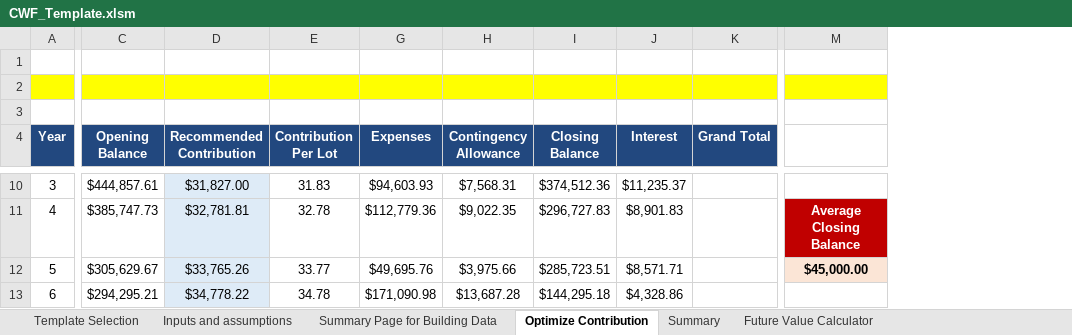
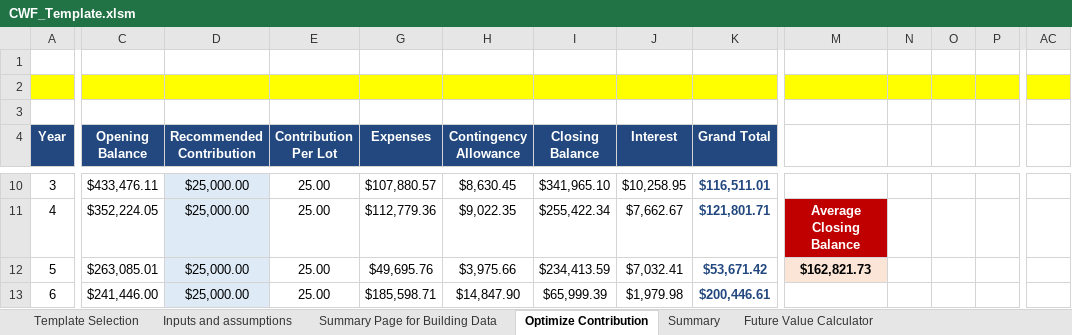
Before and after one commit to AllanBechara/turnkey-addin, an Excel workbook: CWF_Template.xlsm, sheet Optimize Contribution, drawn as a sheet; only a part is shown, gaps mark what is left out; values as stored, in another font and other column widths than the file's, no borders; charts and pictures not drawn; the diff covers the shown part only; the diff names each change by its address in the sheet, - before the commit and + after, or states it on an @@ line.

Commit message:
Add files via upload
Updated CWF template — Grand Total auto-fills on renew, plus speed fixes.

```diff
--- a/CWF_Template.xlsm (sheet Optimize Contribution)
+++ b/CWF_Template.xlsm (sheet Optimize Contribution)
+column N, empty
+column O, empty
+column P, empty
+column AC, empty
-C10 (Opening Balance): $444,857.61
+C10 (Opening Balance): $433,476.11
-D10 (Recommended Contribution): $31,827.00
+D10 (Recommended Contribution): $25,000.00
-E10 (Contribution Per Lot): 31.83
+E10 (Contribution Per Lot): 25.00
-G10 (Expenses): $94,603.93
+G10 (Expenses): $107,880.57
-H10 (Contingency Allowance): $7,568.31
+H10 (Contingency Allowance): $8,630.45
-I10 (Closing Balance): $374,512.36
+I10 (Closing Balance): $341,965.10
-J10 (Interest): $11,235.37
+J10 (Interest): $10,258.95
-K10 (Grand Total): (empty)
+K10 (Grand Total): $116,511.01
-C11 (Opening Balance): $385,747.73
+C11 (Opening Balance): $352,224.05
-D11 (Recommended Contribution): $32,781.81
+D11 (Recommended Contribution): $25,000.00
-E11 (Contribution Per Lot): 32.78
+E11 (Contribution Per Lot): 25.00
-I11 (Closing Balance): $296,727.83
+I11 (Closing Balance): $255,422.34
-J11 (Interest): $8,901.83
+J11 (Interest): $7,662.67
-K11 (Grand Total): (empty)
+K11 (Grand Total): $121,801.71
-C12 (Opening Balance): $305,629.67
+C12 (Opening Balance): $263,085.01
-D12 (Recommended Contribution): $33,765.26
+D12 (Recommended Contribution): $25,000.00
-E12 (Contribution Per Lot): 33.77
+E12 (Contribution Per Lot): 25.00
-I12 (Closing Balance): $285,723.51
+I12 (Closing Balance): $234,413.59
-J12 (Interest): $8,571.71
+J12 (Interest): $7,032.41
-K12 (Grand Total): (empty)
+K12 (Grand Total): $53,671.42
-M12: $45,000.00
+M12: $162,821.73
-C13 (Opening Balance): $294,295.21
+C13 (Opening Balance): $241,446.00
-D13 (Recommended Contribution): $34,778.22
+D13 (Recommended Contribution): $25,000.00
-E13 (Contribution Per Lot): 34.78
+E13 (Contribution Per Lot): 25.00
-G13 (Expenses): $171,090.98
+G13 (Expenses): $185,598.71
-H13 (Contingency Allowance): $13,687.28
+H13 (Contingency Allowance): $14,847.90
-I13 (Closing Balance): $144,295.18
+I13 (Closing Balance): $65,999.39
-J13 (Interest): $4,328.86
+J13 (Interest): $1,979.98
-K13 (Grand Total): (empty)
+K13 (Grand Total): $200,446.61
```
Also changed, not shown: 12 added columns and 38 edited cells elsewhere in this sheet, sheet Future Value Calculator, sheet Summary, sheet Summary Page for Building Data, sheet Inputs and assumptions, formulas that keep their value, hidden cells, charts or pictures.
